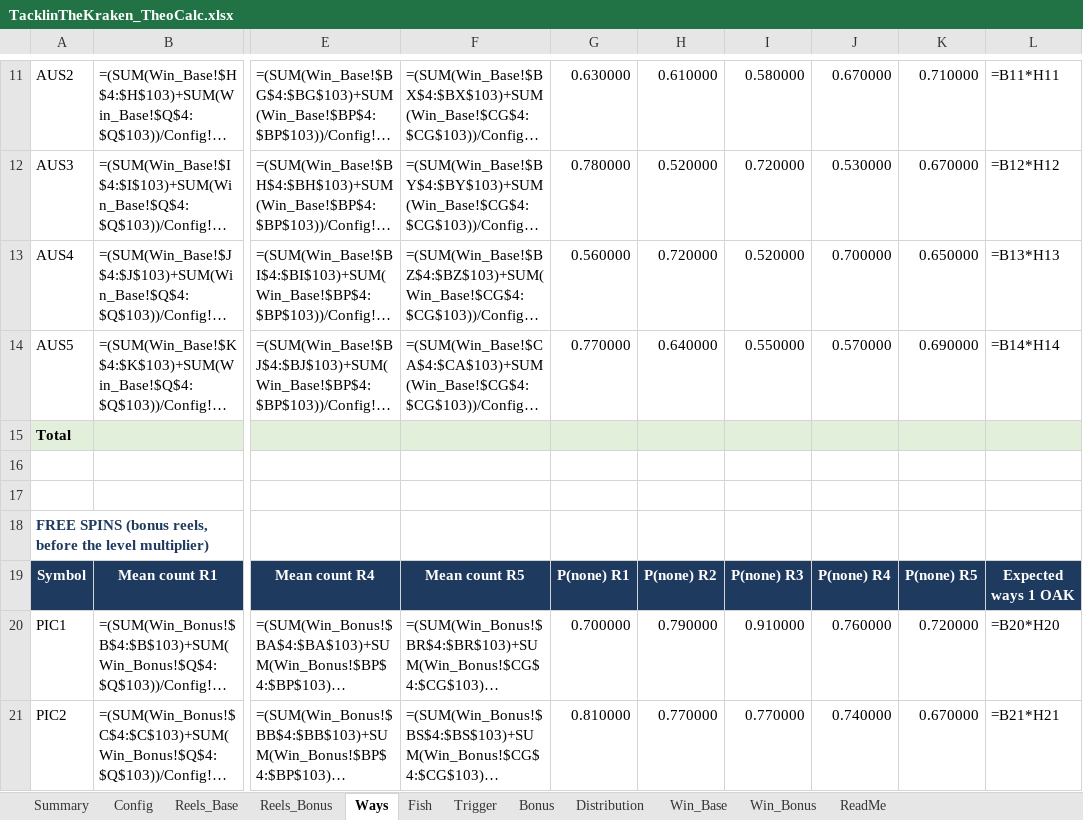
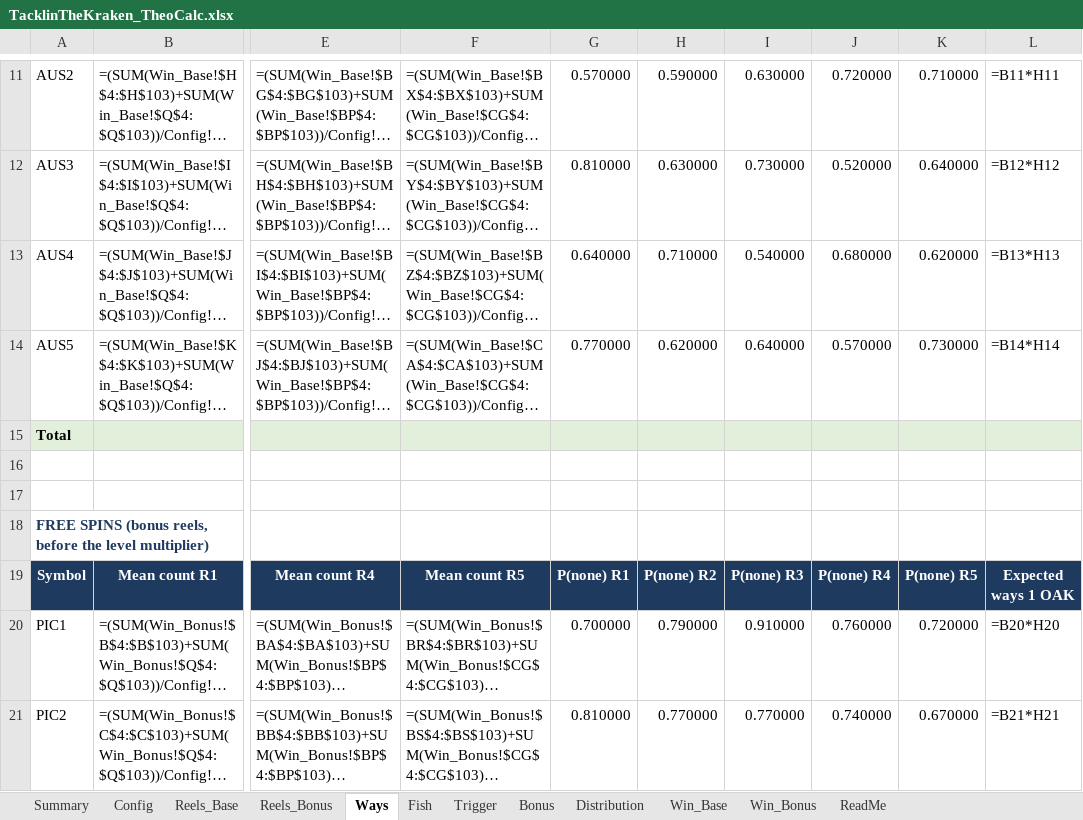
Before and after one commit to doubledigit-IQ/tacklin-the-kraken, an Excel workbook: files/TacklinTheKraken_TheoCalc.xlsx, sheet Ways, drawn as a sheet; only a part is shown, gaps mark what is left out; long unchanged cells end in …; values as stored, in another font and other column widths than the file's, no borders; formulas without a stored value are shown as written; the diff covers the shown part only; the diff names each change by its address in the sheet, - before the commit and + after, or states it on an @@ line.

```diff
--- a/files/TacklinTheKraken_TheoCalc.xlsx (sheet Ways)
+++ b/files/TacklinTheKraken_TheoCalc.xlsx (sheet Ways)
-G11: 0.630000
+G11: 0.570000
-H11: 0.610000
+H11: 0.590000
-I11: 0.580000
+I11: 0.630000
-J11: 0.670000
+J11: 0.720000
-G12: 0.780000
+G12: 0.810000
-H12: 0.520000
+H12: 0.630000
-I12: 0.720000
+I12: 0.730000
-J12: 0.530000
+J12: 0.520000
-K12: 0.670000
+K12: 0.640000
-G13: 0.560000
+G13: 0.640000
-H13: 0.720000
+H13: 0.710000
-I13: 0.520000
+I13: 0.540000
-J13: 0.700000
+J13: 0.680000
-K13: 0.650000
+K13: 0.620000
-H14: 0.640000
+H14: 0.620000
-I14: 0.550000
+I14: 0.640000
-K14: 0.690000
+K14: 0.730000
```
Also changed, not shown: 29 edited cells elsewhere in this sheet, sheet Reels_Base, sheet Distribution, sheet Summary, sheet Config, 15 other files.
